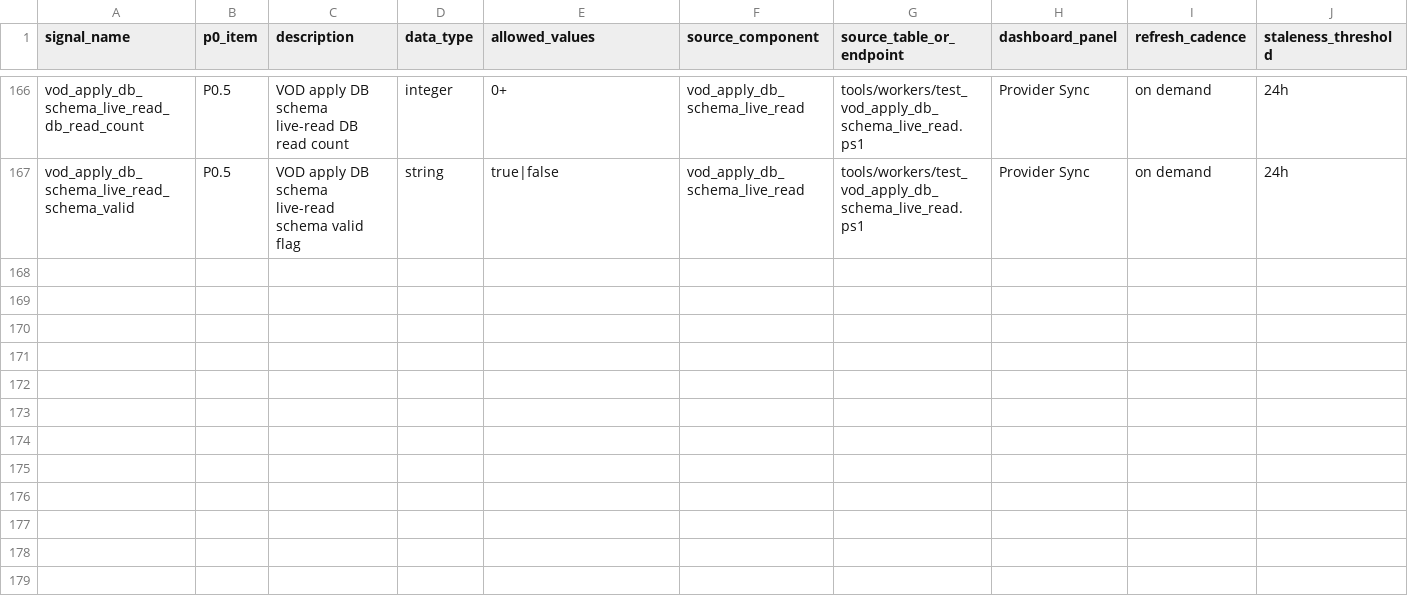
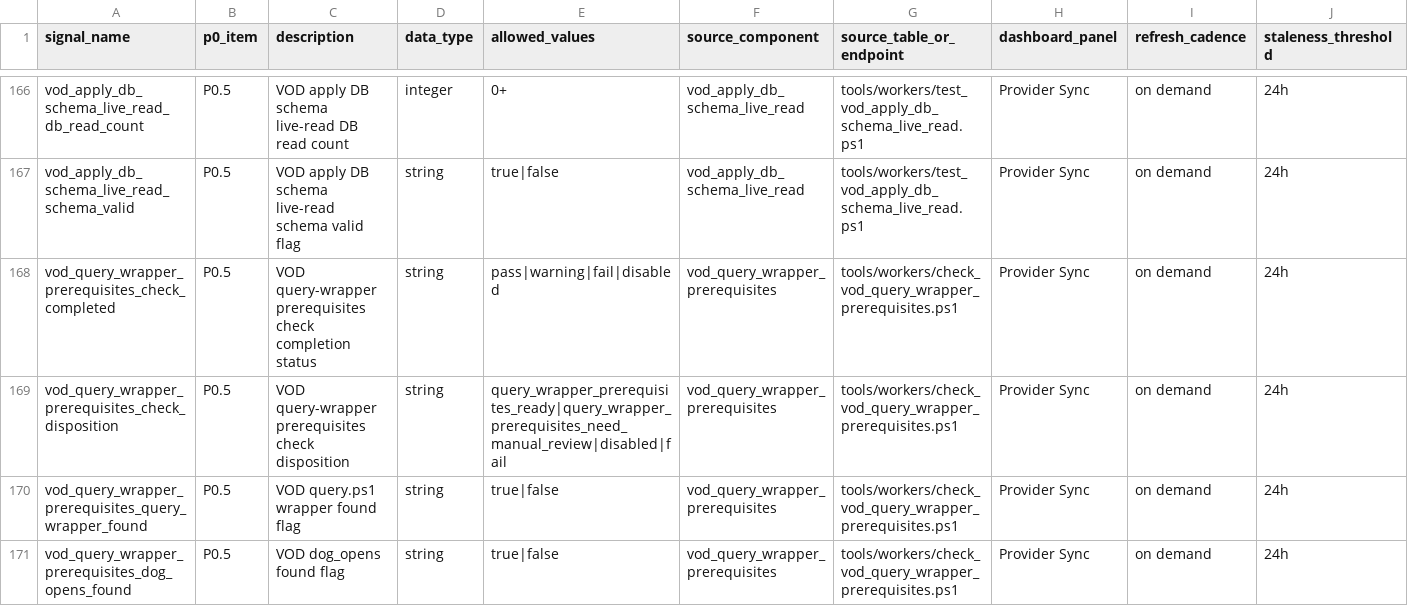
Before and after one commit to korcelp-wq/miratv_ingest, a CSV file: 07_P0_SIGNAL_DICTIONARY_2026-05-26.csv, drawn as a sheet; only a part is shown, gaps mark what is left out; rows hold the shown columns only; the diff names each change by its address in the sheet, - before the commit and + after, or states it on an @@ line.

Commit message:
feat: check vod query wrapper prerequisites

```diff
--- a/07_P0_SIGNAL_DICTIONARY_2026-05-26.csv
+++ b/07_P0_SIGNAL_DICTIONARY_2026-05-26.csv
+row 168: vod_query_wrapper_prerequisites_check_completed | P0.5 | VOD query-wrapper prerequisites check completion status | string | pass|warning|fail|disabled | vod_query_wrapper_prerequisites | tools/workers/check_vod_query_wrapper_prerequisites.ps1 | Provider Sync | on demand | 24h
+row 169: vod_query_wrapper_prerequisites_check_disposition | P0.5 | VOD query-wrapper prerequisites check disposition | string | query_wrapper_prerequisites_ready|query_wrapper_prerequisites_need_manual_review|disabled|fail | vod_query_wrapper_prerequisites | tools/workers/check_vod_query_wrapper_prerequisites.ps1 | Provider Sync | on demand | 24h
+row 170: vod_query_wrapper_prerequisites_query_wrapper_found | P0.5 | VOD query.ps1 wrapper found flag | string | true|false | vod_query_wrapper_prerequisites | tools/workers/check_vod_query_wrapper_prerequisites.ps1 | Provider Sync | on demand | 24h
+row 171: vod_query_wrapper_prerequisites_dog_opens_found | P0.5 | VOD dog_opens found flag | string | true|false | vod_query_wrapper_prerequisites | tools/workers/check_vod_query_wrapper_prerequisites.ps1 | Provider Sync | on demand | 24h
```
Also changed, not shown: 10_DASHBOARD_SIGNAL_MAPPING_2026-05-26.csv, 2 other files.
